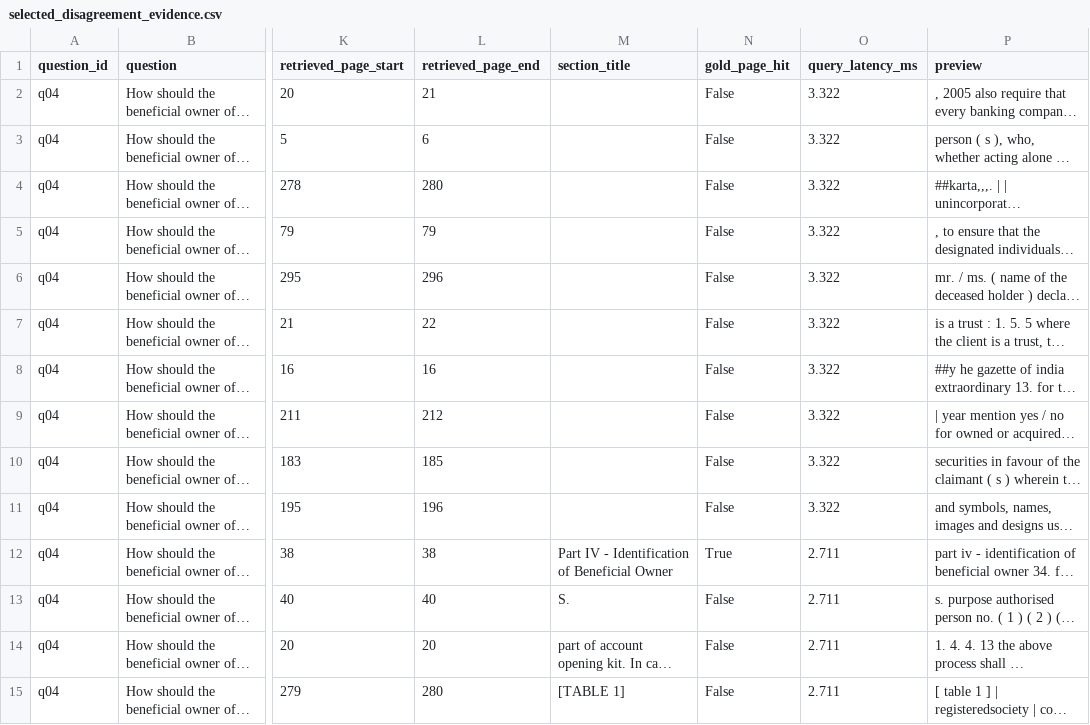
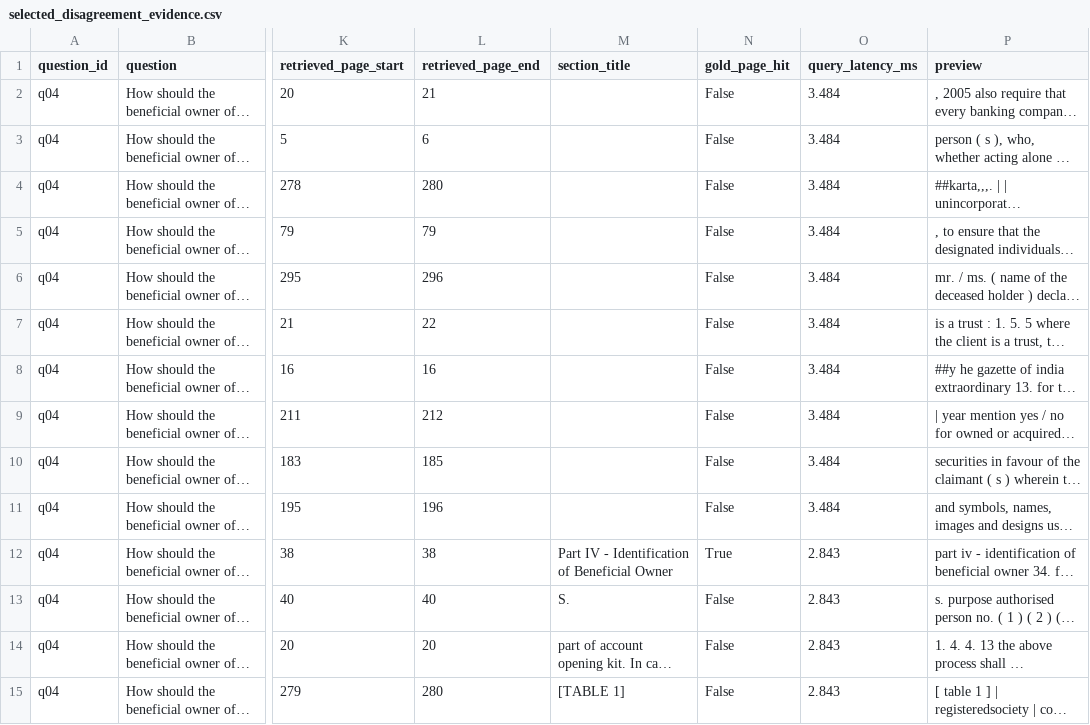
Before and after one commit to Aloy17/Policy-Lens, a CSV file: eval/selected_disagreement_evidence.csv, drawn as a sheet; only a part is shown, gaps mark what is left out; long unchanged cells end in …; the diff covers the shown part only; the diff names each change by its address in the sheet, - before the commit and + after, or states it on an @@ line.

Commit message:
Add revised Phase 3 retrieval evaluation evidence

```diff
--- a/eval/selected_disagreement_evidence.csv
+++ b/eval/selected_disagreement_evidence.csv
-O2:O11 (query_latency_ms): 3.322
+O2:O11 (query_latency_ms): 3.484
-O12:O15 (query_latency_ms): 2.711
+O12:O15 (query_latency_ms): 2.843
```
Also changed, not shown: 46 edited cells elsewhere in this file, 5 other files.
